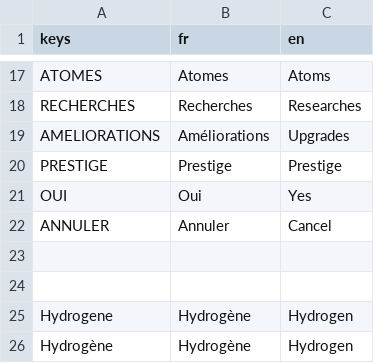
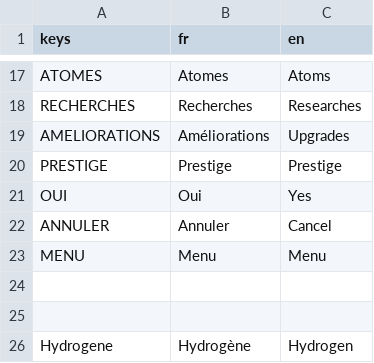
Before and after one commit to loquils/ASE, a CSV file: Game/Script/Options/Langues.csv, drawn as a sheet; only a part is shown, gaps mark what is left out; the shorter side is filled out with more unchanged rows.

Commit message:
UI ajout label menu
Ajout de "Menu" dans le menu des améliorations.

```diff
--- a/Game/Script/Options/Langues.csv
+++ b/Game/Script/Options/Langues.csv
@@ -22,2 +22,3 @@ OUI, "Oui", "Yes"
 ANNULER, "Annuler", "Cancel"
+MENU, "Menu", "Menu"
 
```
Also changed, not shown: 1 other file.
